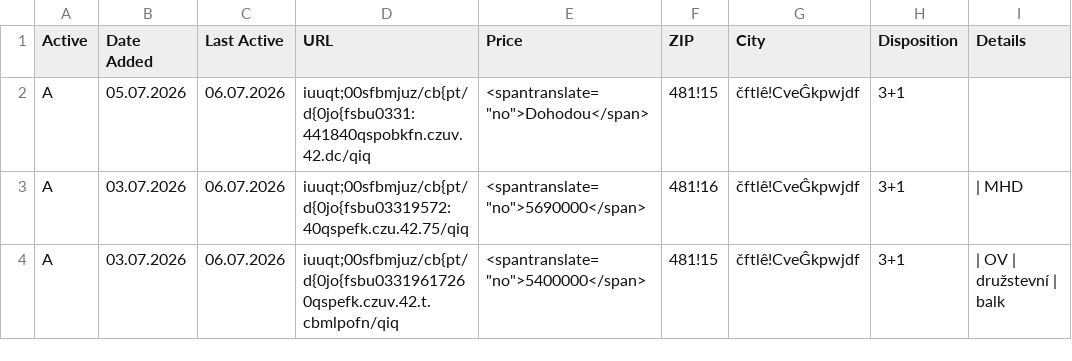
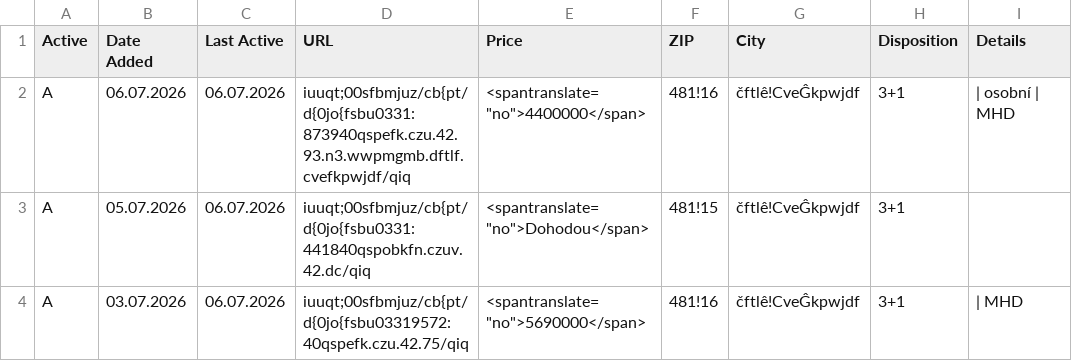
Before and after one commit to zahapat/real-watchdog, a CSV file: database/prodej_3+1.csv, drawn as a sheet; only a part is shown; the shorter side is filled out with more unchanged rows.

Commit message:
[refactor]: Update database via automated action

```diff
--- a/database/prodej_3+1.csv
+++ b/database/prodej_3+1.csv
@@ -1,2 +1,3 @@
 Active,Date Added,Last Active,URL,Price,ZIP,City,Disposition,Details
+A,06.07.2026,06.07.2026,iuuqt;00sfbmjuz/cb{pt/d{0jo{fsbu0331:873940qspefk.czu.42.93.n3.wwpmgmb.dftlf.cvefkpwjdf/qiq,"<spantranslate=""no"">4400000</span>",481!16,čftlê!CveĜkpwjdf,3+1,|  osobní  |  MHD
 A,05.07.2026,06.07.2026,iuuqt;00sfbmjuz/cb{pt/d{0jo{fsbu0331:441840qspobkfn.czuv.42.dc/qiq,"<spantranslate=""no"">Dohodou</span>",481!15,čftlê!CveĜkpwjdf,3+1,""
```
Also changed, not shown: database/prodej_1+1.csv, database/pronajem_2+kk.csv.
